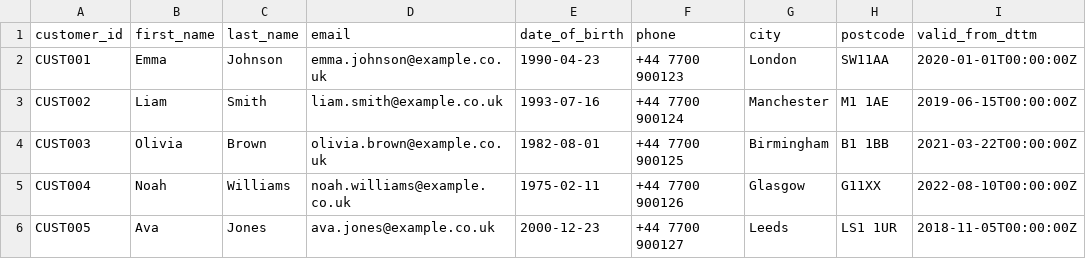
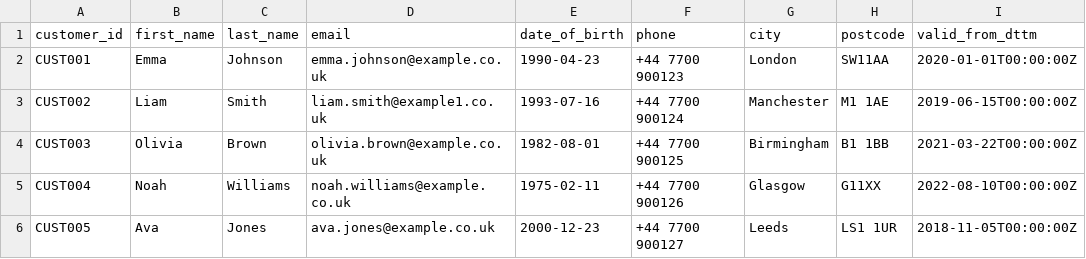
Before and after one commit to butterfieldm/cso_de_pipeline_exercise, a CSV file: data/customers.csv, drawn as a sheet; only a part is shown; the diff names each change by its address in the sheet, - before the commit and + after, or states it on an @@ line.

```diff
--- a/data/customers.csv
+++ b/data/customers.csv
-D3 (email): liam.smith@example.co.uk
+D3 (email): liam.smith@example1.co.uk
```
Also changed, not shown: data/transactions.csv.
